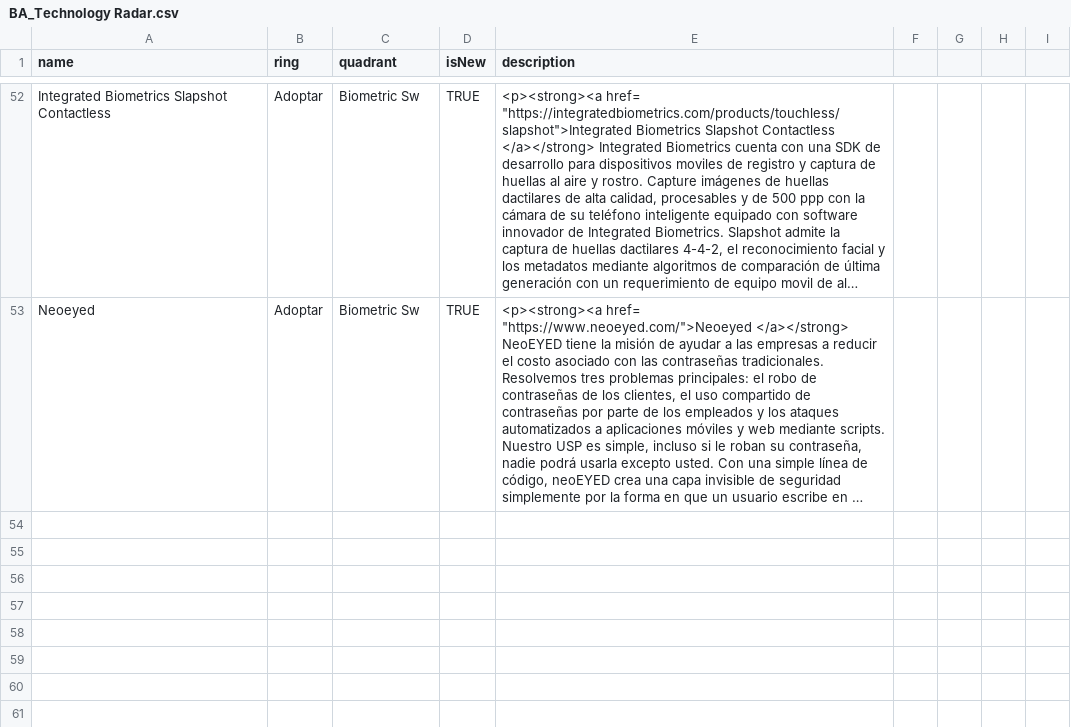
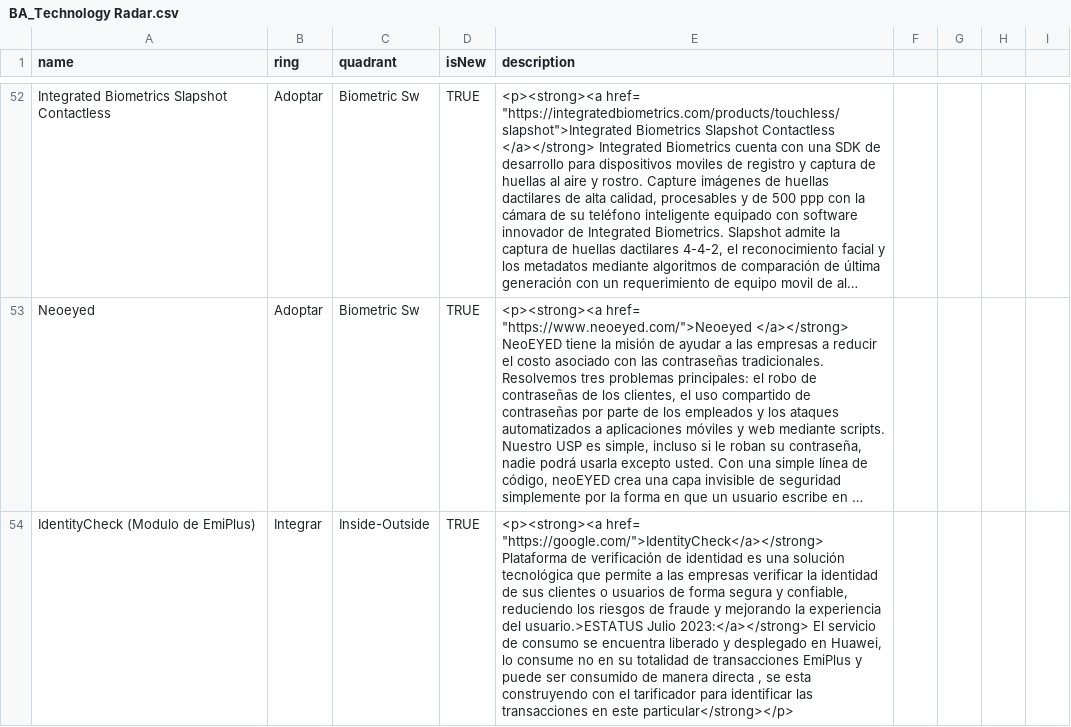
Before and after one commit to jpmejiag/radar_ba, a CSV file: BA_Technology Radar.csv, drawn as a sheet; only a part is shown, gaps mark what is left out; long unchanged cells end in …; the diff names each change by its address in the sheet, - before the commit and + after, or states it on an @@ line.

Commit message:
Update BA_Technology Radar.csv

```diff
--- a/BA_Technology Radar.csv
+++ b/BA_Technology Radar.csv
+row 54: IdentityCheck (Modulo de EmiPlus) | Integrar | Inside-Outside | TRUE | <p><strong><a href= "https://google.com/">IdentityCheck</a></strong> Plataforma de verificación de identidad es una solución tecnológica que permite a las empresas verificar la identidad de sus clientes o usuarios de forma segura y confiable, reduciendo los riesgos de fraude y mejorando la experiencia del usuario.>ESTATUS Julio 2023:</a></strong> El servicio de consumo se encuentra liberado y desplegado en Huawei, lo consume no en su totalidad de transacciones EmiPlus y puede ser consumido de manera directa , se esta construyendo con el tarificador para identificar las transacciones en este particular</strong></p>
```
